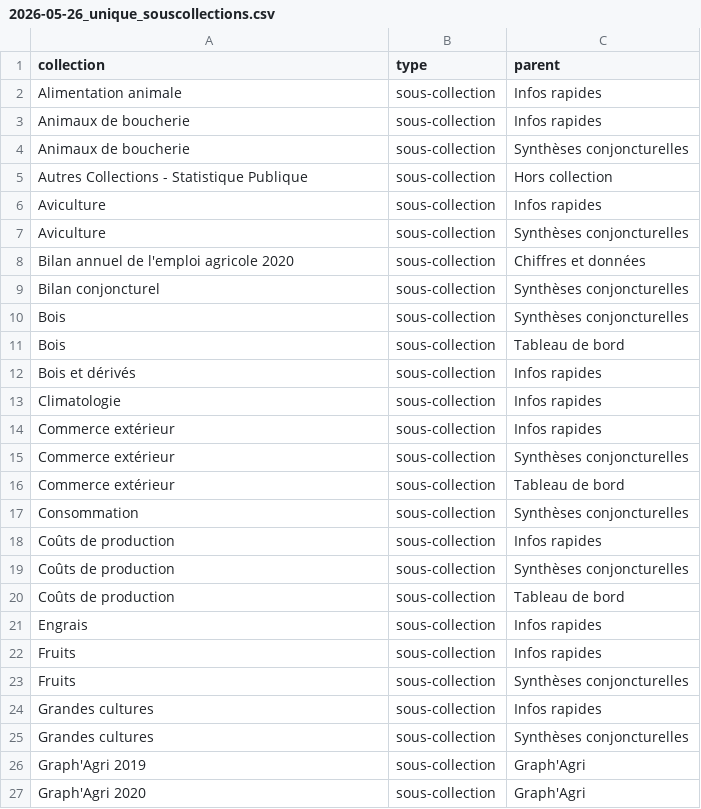
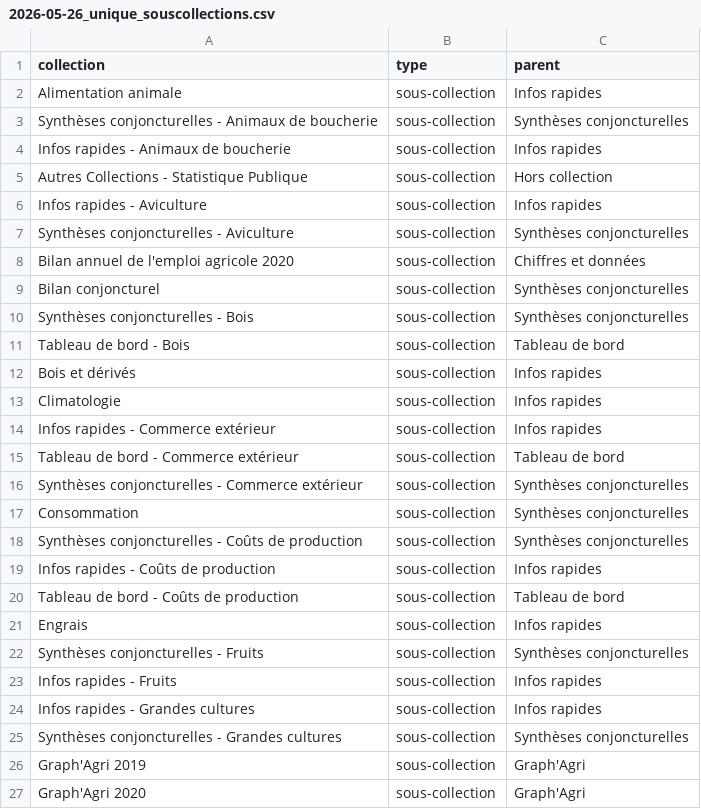
Before and after one commit to betagouv/agreste-crawler, a CSV file: 2026-05-26_unique_souscollections.csv, drawn as a sheet; only a part is shown; the diff covers the shown part only.

Commit message:
Sous-collections : include the collection name when there is an ambiguity

```diff
--- a/2026-05-26_unique_souscollections.csv
+++ b/2026-05-26_unique_souscollections.csv
@@ -2,25 +2,25 @@ collection,type,parent
 Alimentation animale,sous-collection,Infos rapides
-Animaux de boucherie,sous-collection,Infos rapides
-Animaux de boucherie,sous-collection,Synthèses conjoncturelles
+Synthèses conjoncturelles - Animaux de boucherie,sous-collection,Synthèses conjoncturelles
+Infos rapides - Animaux de boucherie,sous-collection,Infos rapides
 Autres Collections - Statistique Publique,sous-collection,Hors collection
-Aviculture,sous-collection,Infos rapides
-Aviculture,sous-collection,Synthèses conjoncturelles
+Infos rapides - Aviculture,sous-collection,Infos rapides
+Synthèses conjoncturelles - Aviculture,sous-collection,Synthèses conjoncturelles
 Bilan annuel de l'emploi agricole 2020,sous-collection,Chiffres et données
 Bilan conjoncturel,sous-collection,Synthèses conjoncturelles
-Bois,sous-collection,Synthèses conjoncturelles
-Bois,sous-collection,Tableau de bord
+Synthèses conjoncturelles - Bois,sous-collection,Synthèses conjoncturelles
+Tableau de bord - Bois,sous-collection,Tableau de bord
 Bois et dérivés,sous-collection,Infos rapides
 Climatologie,sous-collection,Infos rapides
-Commerce extérieur,sous-collection,Infos rapides
-Commerce extérieur,sous-collection,Synthèses conjoncturelles
-Commerce extérieur,sous-collection,Tableau de bord
+Infos rapides - Commerce extérieur,sous-collection,Infos rapides
+Tableau de bord - Commerce extérieur,sous-collection,Tableau de bord
+Synthèses conjoncturelles - Commerce extérieur,sous-collection,Synthèses conjoncturelles
 Consommation,sous-collection,Synthèses conjoncturelles
-Coûts de production,sous-collection,Infos rapides
-Coûts de production,sous-collection,Synthèses conjoncturelles
-Coûts de production,sous-collection,Tableau de bord
+Synthèses conjoncturelles - Coûts de production,sous-collection,Synthèses conjoncturelles
+Infos rapides - Coûts de production,sous-collection,Infos rapides
+Tableau de bord - Coûts de production,sous-collection,Tableau de bord
 Engrais,sous-collection,Infos rapides
-Fruits,sous-collection,Infos rapides
-Fruits,sous-collection,Synthèses conjoncturelles
-Grandes cultures,sous-collection,Infos rapides
-Grandes cultures,sous-collection,Synthèses conjoncturelles
+Synthèses conjoncturelles - Fruits,sous-collection,Synthèses conjoncturelles
+Infos rapides - Fruits,sous-collection,Infos rapides
+Infos rapides - Grandes cultures,sous-collection,Infos rapides
+Synthèses conjoncturelles - Grandes cultures,sous-collection,Synthèses conjoncturelles
 Graph'Agri 2019,sous-collection,Graph'Agri
```
Also changed, not shown: 2 added rows, 2 removed rows and 4 edited cells elsewhere in this file.
